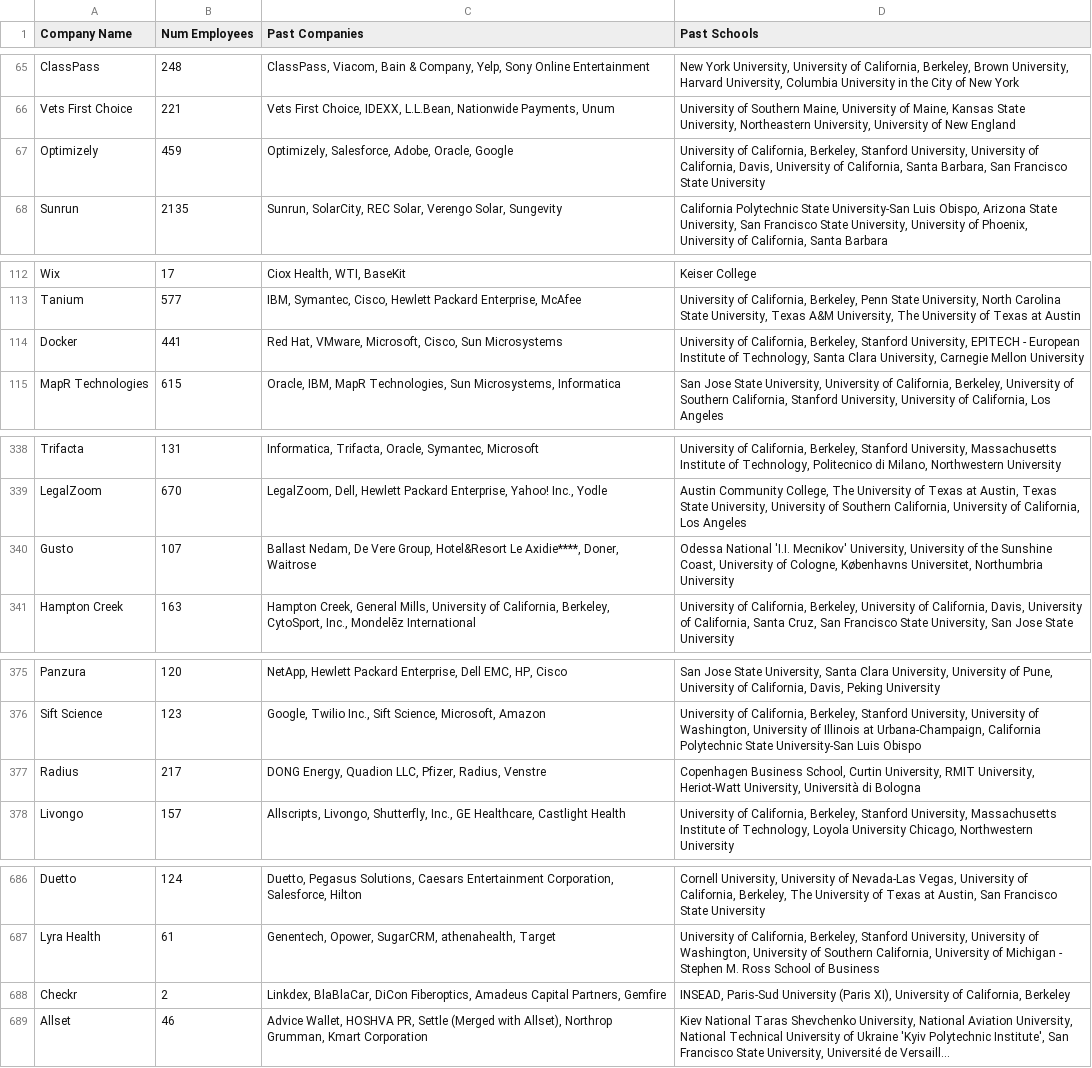
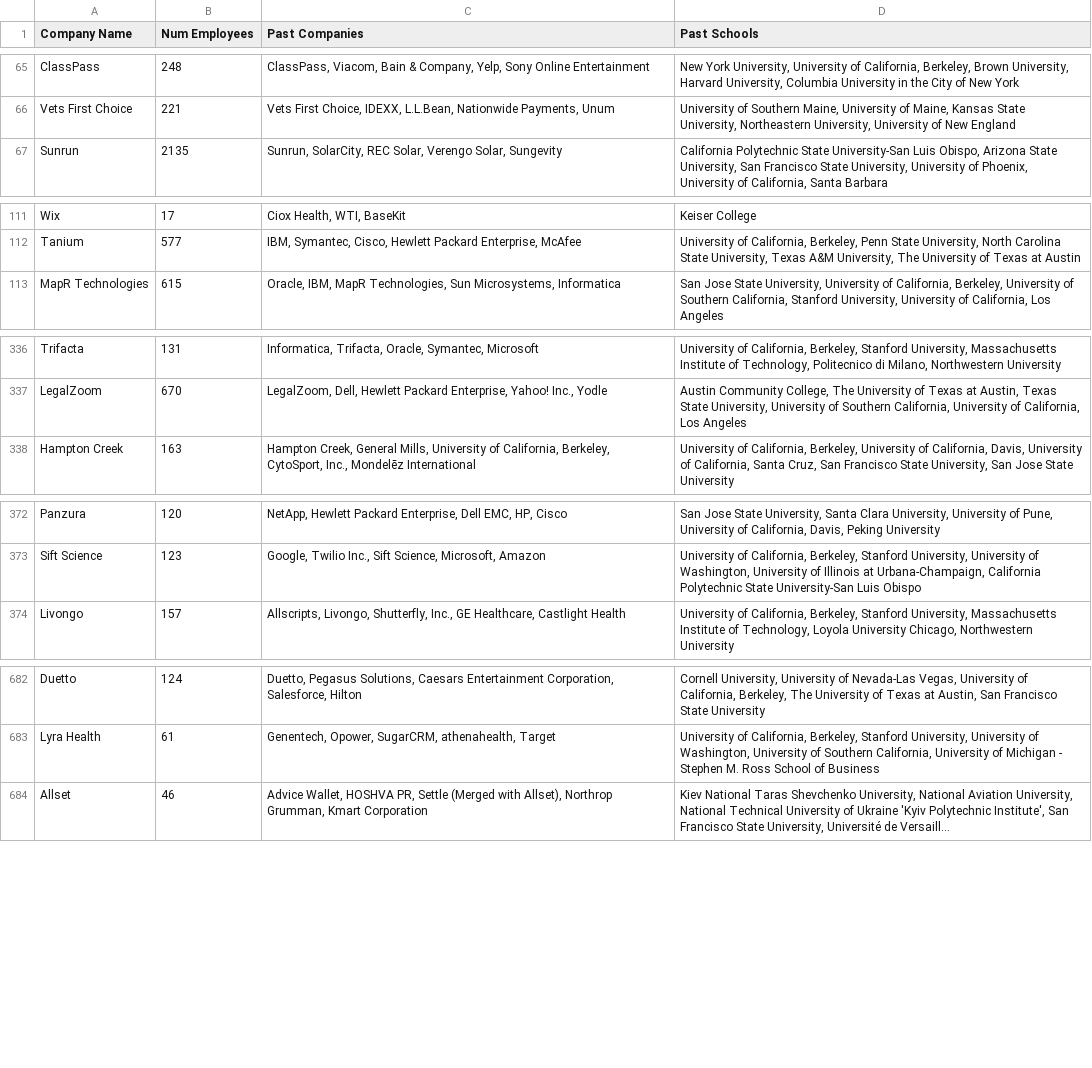
Before and after one commit to sachinkesiraju/breakinlist, a CSV file: company_talent.csv, drawn as a sheet; only a part is shown, gaps mark what is left out; long unchanged cells end in …; removed rows and columns are numbered as before the commit, all else as after; the diff covers the shown part only; the diff names each change by its address in the sheet, - before the commit and + after, or states it on an @@ line.

```diff
--- a/company_talent.csv
+++ b/company_talent.csv
-row 67: Optimizely | 459 | Optimizely, Salesforce, Adobe, Oracle, Google | University of California, Berkeley, Stanford University, University of California, Davis, University of California, Santa Barbara, San Francisco State University
-row 114: Docker | 441 | Red Hat, VMware, Microsoft, Cisco, Sun Microsystems | University of California, Berkeley, Stanford University, EPITECH - European Institute of Technology, Santa Clara University, Carnegie Mellon University
-row 340: Gusto | 107 | Ballast Nedam, De Vere Group, Hotel&Resort Le Axidie****, Doner, Waitrose | Odessa National 'I.I. Mecnikov' University, University of the Sunshine Coast, University of Cologne, Københavns Universitet, Northumbria University
-row 377: Radius | 217 | DONG Energy, Quadion LLC, Pfizer, Radius, Venstre | Copenhagen Business School, Curtin University, RMIT University, Heriot-Watt University, Università di Bologna
-row 688: Checkr | 2 | Linkdex, BlaBlaCar, DiCon Fiberoptics, Amadeus Capital Partners, Gemfire | INSEAD, Paris-Sud University (Paris XI), University of California, Berkeley
```
Also changed, not shown: 11 added rows, 5 removed rows and 6 edited cells elsewhere in this file, new_top_companies.csv, 1 other file.
